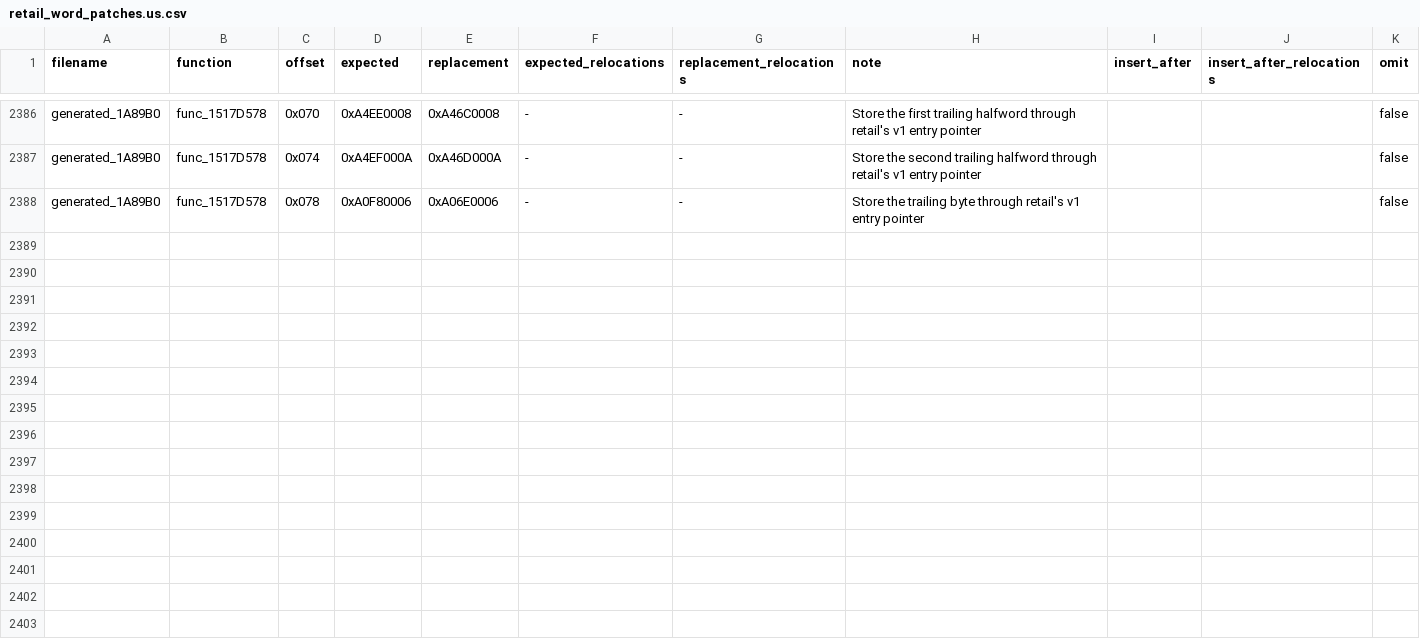
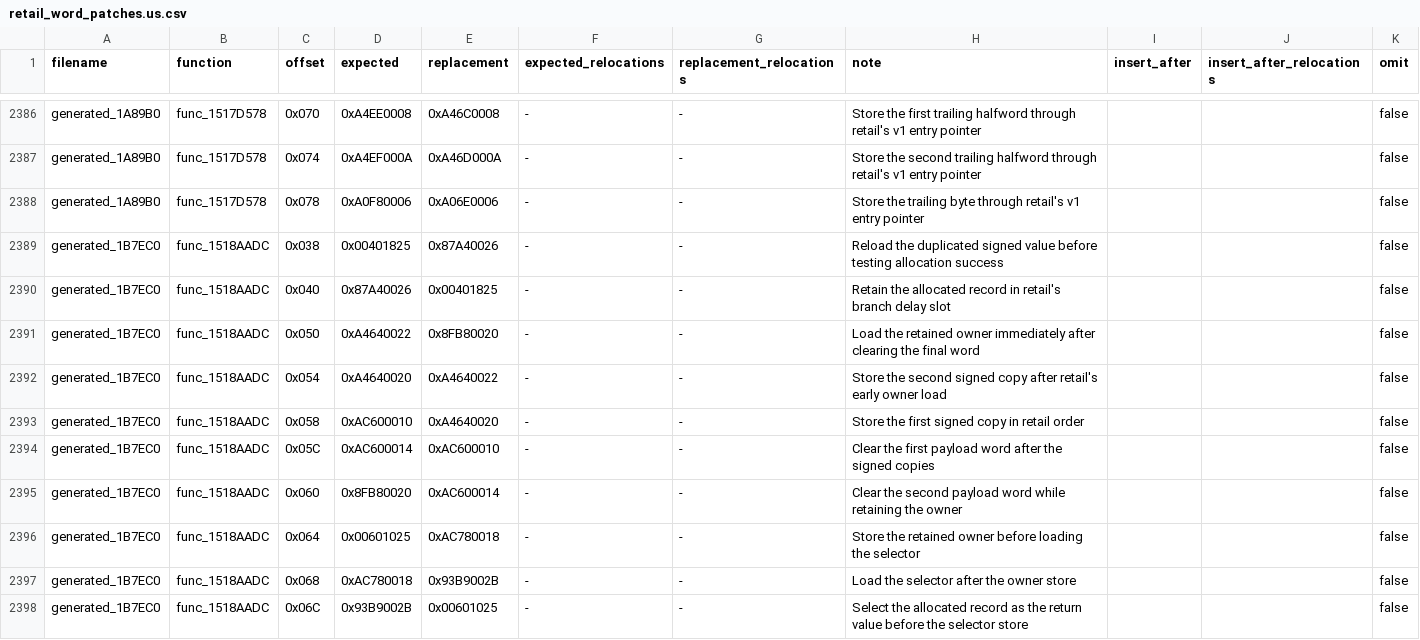
Before and after one commit to gipson-dev/64CBFD, a CSV file: conker/retail_word_patches.us.csv, drawn as a sheet; only a part is shown, gaps mark what is left out.

Commit message:
decomp: match command 1d payload allocator

```diff
--- a/conker/retail_word_patches.us.csv
+++ b/conker/retail_word_patches.us.csv
@@ -2388 +2388,11 @@ generated_1A89B0,func_1517D578,0x074,0xA4EF000A,0xA46D000A,-,-,Store the second
 generated_1A89B0,func_1517D578,0x078,0xA0F80006,0xA06E0006,-,-,Store the trailing byte through retail's v1 entry pointer,,,false
+generated_1B7EC0,func_1518AADC,0x038,0x00401825,0x87A40026,-,-,Reload the duplicated signed value before testing allocation success,,,false
+generated_1B7EC0,func_1518AADC,0x040,0x87A40026,0x00401825,-,-,Retain the allocated record in retail's branch delay slot,,,false
+generated_1B7EC0,func_1518AADC,0x050,0xA4640022,0x8FB80020,-,-,Load the retained owner immediately after clearing the final word,,,false
+generated_1B7EC0,func_1518AADC,0x054,0xA4640020,0xA4640022,-,-,Store the second signed copy after retail's early owner load,,,false
+generated_1B7EC0,func_1518AADC,0x058,0xAC600010,0xA4640020,-,-,Store the first signed copy in retail order,,,false
+generated_1B7EC0,func_1518AADC,0x05C,0xAC600014,0xAC600010,-,-,Clear the first payload word after the signed copies,,,false
+generated_1B7EC0,func_1518AADC,0x060,0x8FB80020,0xAC600014,-,-,Clear the second payload word while retaining the owner,,,false
+generated_1B7EC0,func_1518AADC,0x064,0x00601025,0xAC780018,-,-,Store the retained owner before loading the selector,,,false
+generated_1B7EC0,func_1518AADC,0x068,0xAC780018,0x93B9002B,-,-,Load the selector after the owner store,,,false
+generated_1B7EC0,func_1518AADC,0x06C,0x93B9002B,0x00601025,-,-,Select the allocated record as the return value before the selector store,,,false
```
Also changed, not shown: 7 other files.
